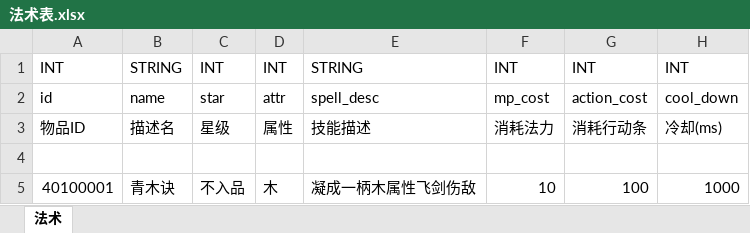
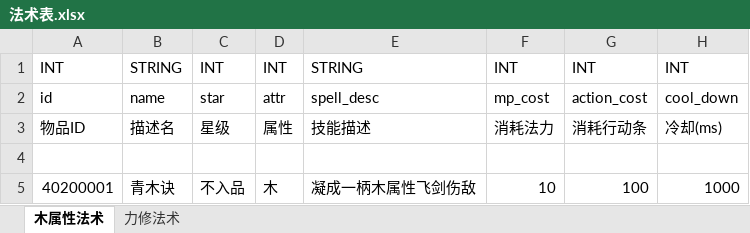
Before and after one commit to assalyn/paladin, an Excel workbook: bin/xlsx/法术表.xlsx, sheet 木属性法术, drawn as a sheet; only a part is shown; values as stored, in another font and other column widths than the file's, no borders; the diff names each change by its address in the sheet, - before the commit and + after, or states it on an @@ line.

```diff
--- a/bin/xlsx/法术表.xlsx (sheet 木属性法术)
+++ b/bin/xlsx/法术表.xlsx (sheet 木属性法术)
-sheet tab: 法术
+sheet tab: 木属性法术
+sheet tab: 力修法术
-A5: 40100001
+A5: 40200001
```
Also changed, not shown: bin/xlsx/enum.xlsx, bin/xlsx/位置表.xlsx, 11 other files.
